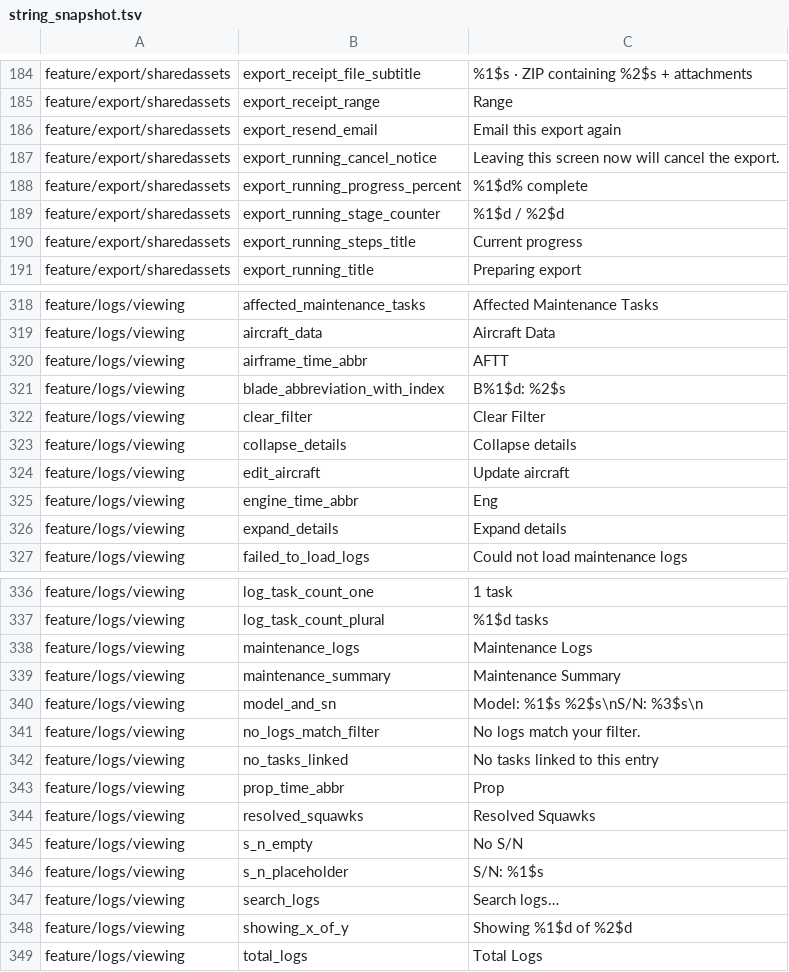
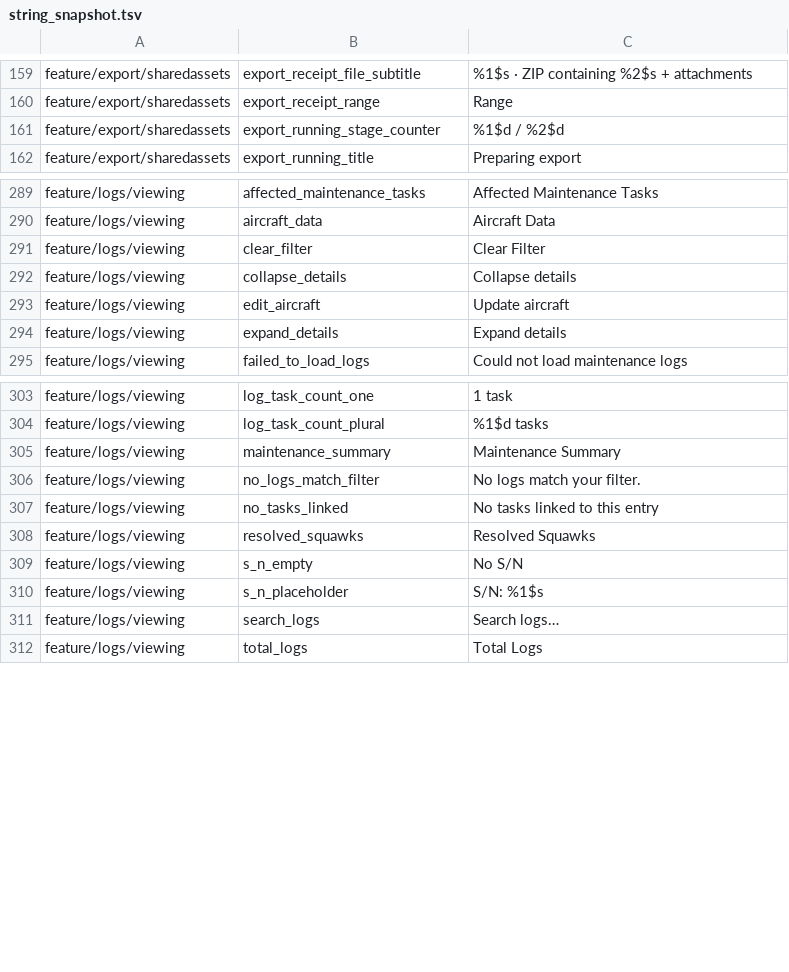
Before and after one commit to fz172/squawkit, a TSV file: core/template/src/androidHostTest/resources/string_snapshot.tsv, drawn as a sheet; only a part is shown, gaps mark what is left out; the diff covers the shown part only.

```diff
--- a/core/template/src/androidHostTest/resources/string_snapshot.tsv
+++ b/core/template/src/androidHostTest/resources/string_snapshot.tsv
@@ -185,7 +160,3 @@ feature/export/sharedassets	export_receipt_file_subtitle	%1$s · ZIP containing
 feature/export/sharedassets	export_receipt_range	Range
-feature/export/sharedassets	export_resend_email	Email this export again
-feature/export/sharedassets	export_running_cancel_notice	Leaving this screen now will cancel the export.
-feature/export/sharedassets	export_running_progress_percent	%1$d% complete
 feature/export/sharedassets	export_running_stage_counter	%1$d / %2$d
-feature/export/sharedassets	export_running_steps_title	Current progress
 feature/export/sharedassets	export_running_title	Preparing export
@@ -319,4 +290,2 @@ feature/logs/viewing	affected_maintenance_tasks	Affected Maintenance Tasks
 feature/logs/viewing	aircraft_data	Aircraft Data
-feature/logs/viewing	airframe_time_abbr	AFTT
-feature/logs/viewing	blade_abbreviation_with_index	B%1$d: %2$s
 feature/logs/viewing	clear_filter	Clear Filter
@@ -324,3 +293,2 @@ feature/logs/viewing	collapse_details	Collapse details
 feature/logs/viewing	edit_aircraft	Update aircraft
-feature/logs/viewing	engine_time_abbr	Eng
 feature/logs/viewing	expand_details	Expand details
@@ -337,8 +304,5 @@ feature/logs/viewing	log_task_count_one	1 task
 feature/logs/viewing	log_task_count_plural	%1$d tasks
-feature/logs/viewing	maintenance_logs	Maintenance Logs
 feature/logs/viewing	maintenance_summary	Maintenance Summary
-feature/logs/viewing	model_and_sn	Model: %1$s %2$s\nS/N: %3$s\n
 feature/logs/viewing	no_logs_match_filter	No logs match your filter.
 feature/logs/viewing	no_tasks_linked	No tasks linked to this entry
-feature/logs/viewing	prop_time_abbr	Prop
 feature/logs/viewing	resolved_squawks	Resolved Squawks
@@ -347,3 +311,2 @@ feature/logs/viewing	s_n_placeholder	S/N: %1$s
 feature/logs/viewing	search_logs	Search logs…
-feature/logs/viewing	showing_x_of_y	Showing %1$d of %2$d
 feature/logs/viewing	total_logs	Total Logs
```
Also changed, not shown: 55 removed rows elsewhere in this file, 20 other files.
